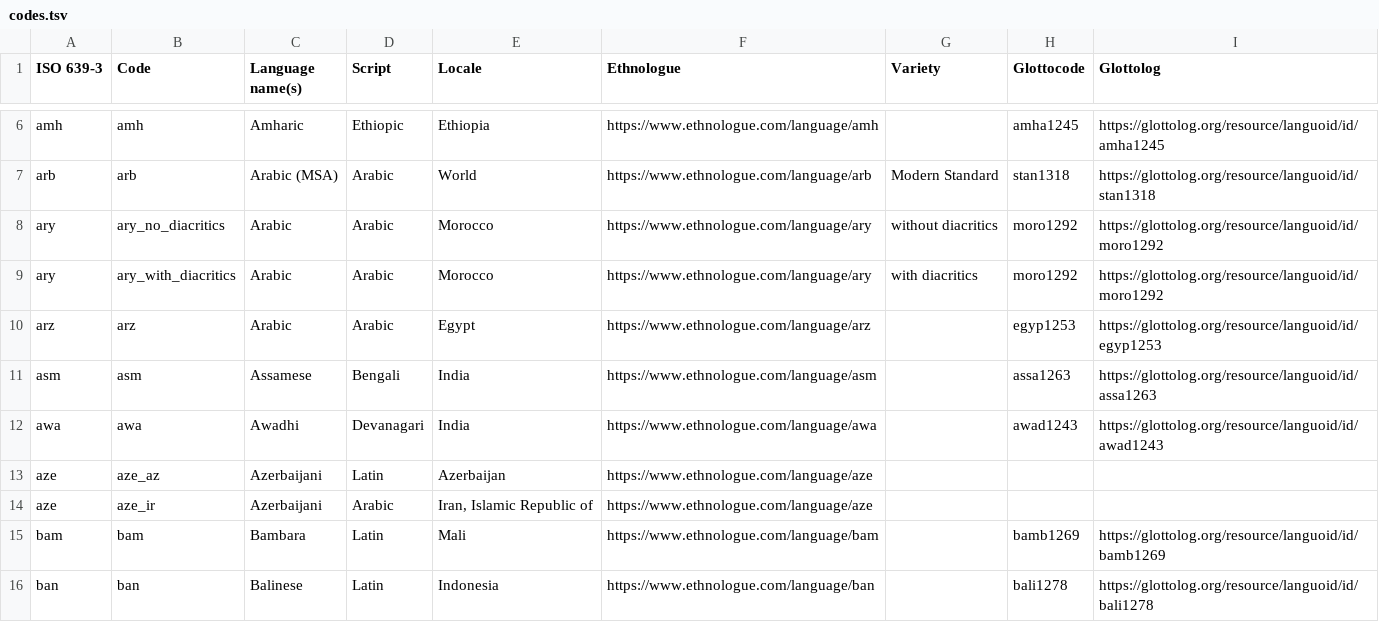
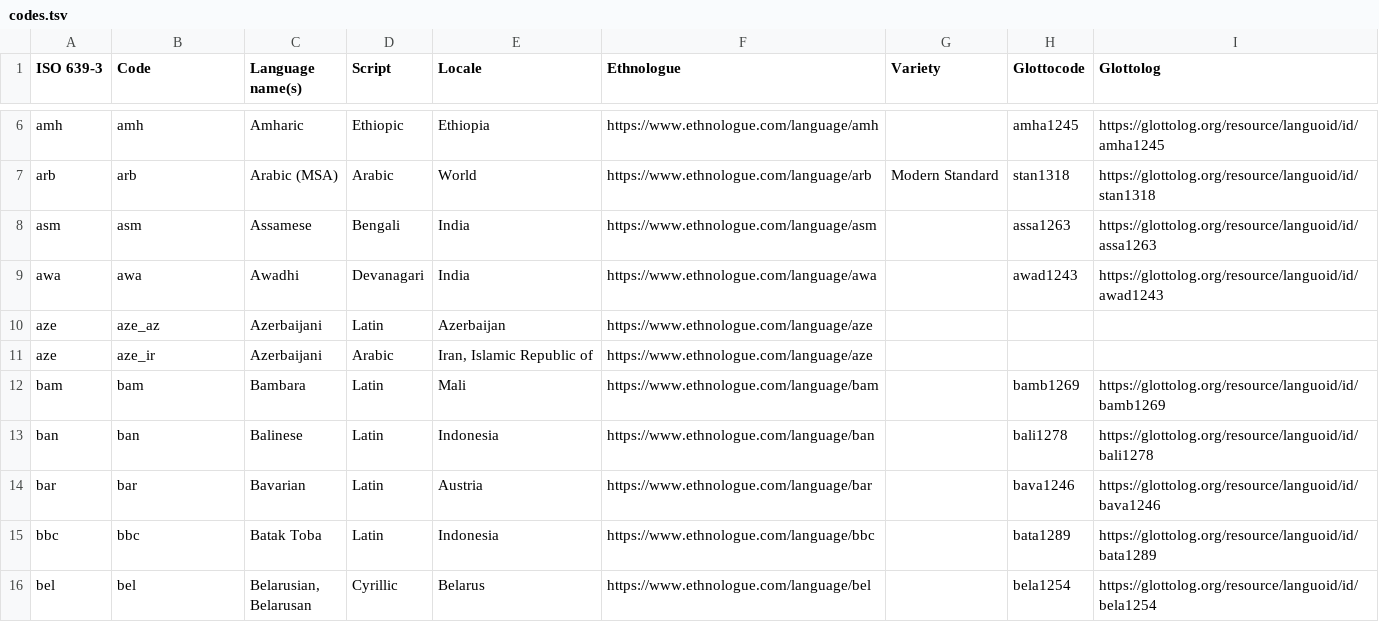
Before and after one commit to google-research-datasets/uninum, a TSV file: codes.tsv, drawn as a sheet; only a part is shown, gaps mark what is left out; the shorter side is filled out with more unchanged rows; the diff names each change by its address in the sheet, - before the commit and + after, or states it on an @@ line.

Commit message:
Removes references to Arabic dialects.
Closes #6, regarding Egyptian.
Closes #8, regarding Moroccan.

```diff
--- a/codes.tsv
+++ b/codes.tsv
-row 8: ary | ary_no_diacritics | Arabic | Arabic | Morocco | https://www.ethnologue.com/language/ary | without diacritics | moro1292 | https://glottolog.org/resource/languoid/id/moro1292
-row 9: ary | ary_with_diacritics | Arabic | Arabic | Morocco | https://www.ethnologue.com/language/ary | with diacritics | moro1292 | https://glottolog.org/resource/languoid/id/moro1292
-row 10: arz | arz | Arabic | Arabic | Egypt | https://www.ethnologue.com/language/arz |  | egyp1253 | https://glottolog.org/resource/languoid/id/egyp1253
```
Also changed, not shown: 1 other file.
